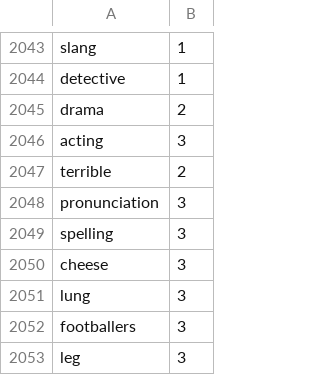
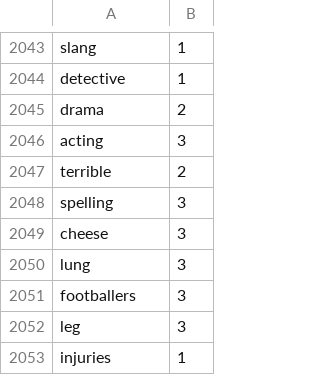
Before and after one commit to Elon-Mao/dictation, a CSV file: public/familiarWords.csv, drawn as a sheet; only a part is shown, gaps mark what is left out; the shorter side is filled out with more unchanged rows; the diff names each change by its address in the sheet, - before the commit and + after, or states it on an @@ line.

```diff
--- a/public/familiarWords.csv
+++ b/public/familiarWords.csv
-row 2048: pronunciation | 3
```
Also changed, not shown: 1 other file.
